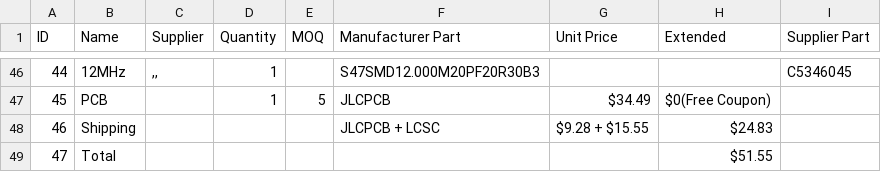
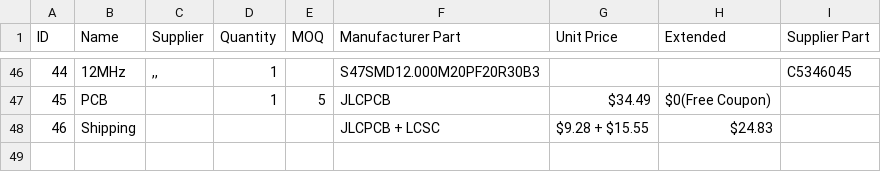
Before and after one commit to samdoes-stuff/Hydro-Core, a CSV file: BOM.csv, drawn as a sheet; only a part is shown, gaps mark what is left out.

Commit message:
Update BOM.csv

```diff
--- a/BOM.csv
+++ b/BOM.csv
@@ -48,2 +48 @@ ID,Name,Supplier,Quantity,MOQ,Manufacturer Part,Unit Price,Extended,Supplier Par
 46,Shipping,,,,JLCPCB + LCSC,$9.28 + $15.55,$24.83,
-47,Total,,,,,,$51.55
```
